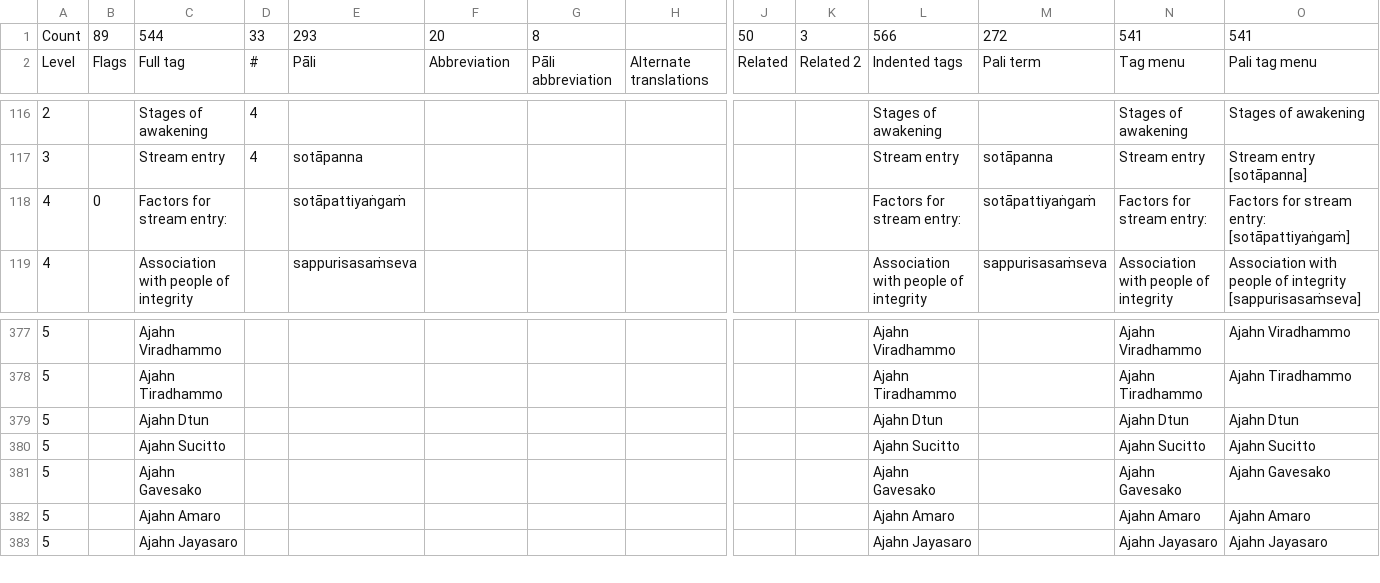
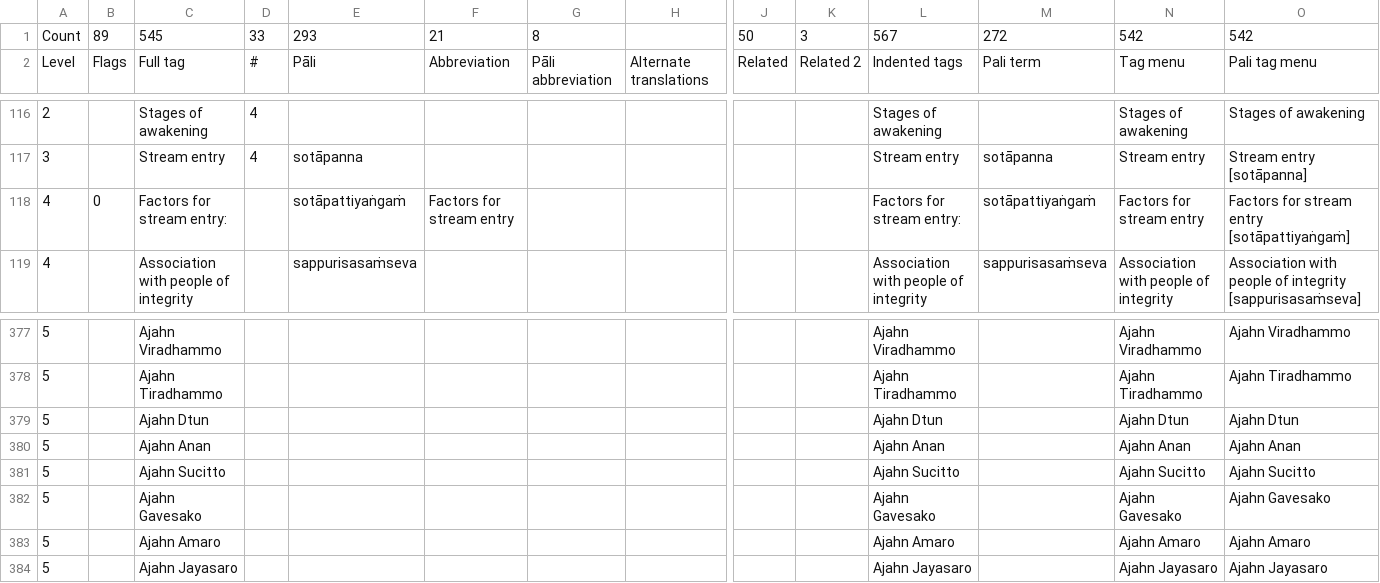
Before and after one commit to Kaccana-Bhikkhu/kaccana-bhikkhu.github.io, a CSV file: csv/Tag.csv, drawn as a sheet; only a part is shown, gaps mark what is left out; rows hold the shown columns only; the diff names each change by its address in the sheet, - before the commit and + after, or states it on an @@ line.

```diff
--- a/csv/Tag.csv
+++ b/csv/Tag.csv
-C1: 544
+C1: 545
-F1: 20
+F1: 21
-L1: 566
+L1: 567
-N1: 541
+N1: 542
-O1: 541
+O1: 542
-F118: (empty)
+F118: Factors for stream entry
-N118: Factors for stream entry:
+N118: Factors for stream entry
-O118: Factors for stream entry: [sotāpattiyaṅgaṁ]
+O118: Factors for stream entry [sotāpattiyaṅgaṁ]
+row 380: 5 |  | Ajahn Anan |  |  |  |  |  |  |  | Ajahn Anan |  | Ajahn Anan | Ajahn Anan
```
Also changed, not shown: csv/SRD2010.csv, csv/SRD2011.csv, 47 other files.
